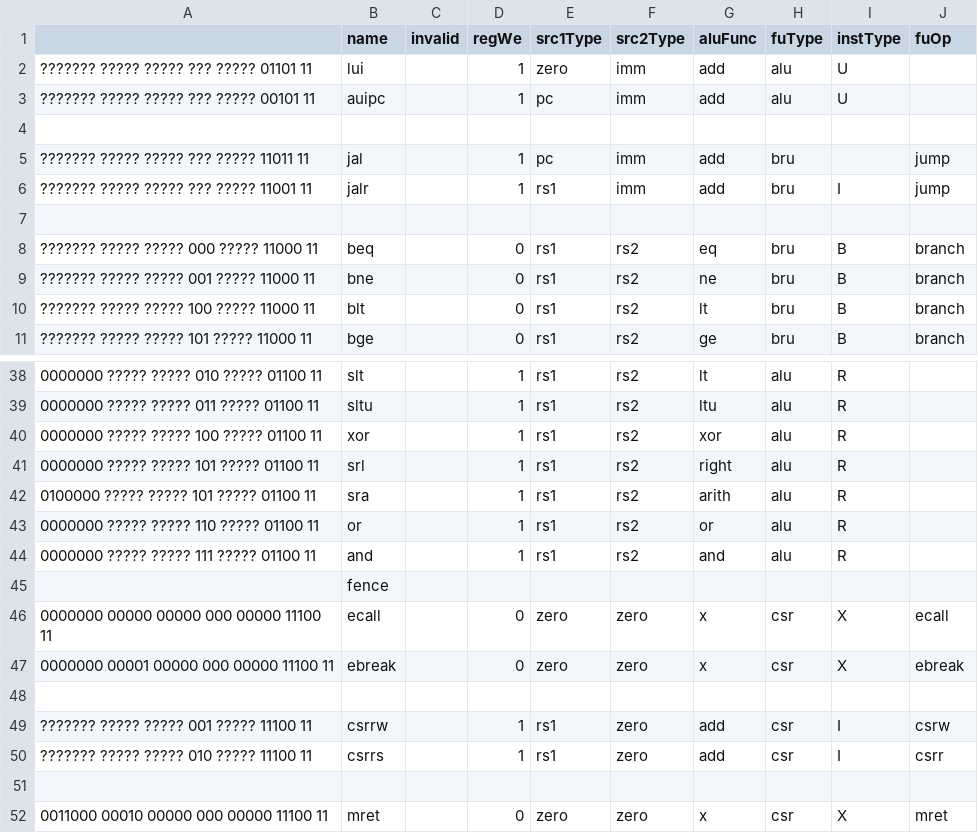
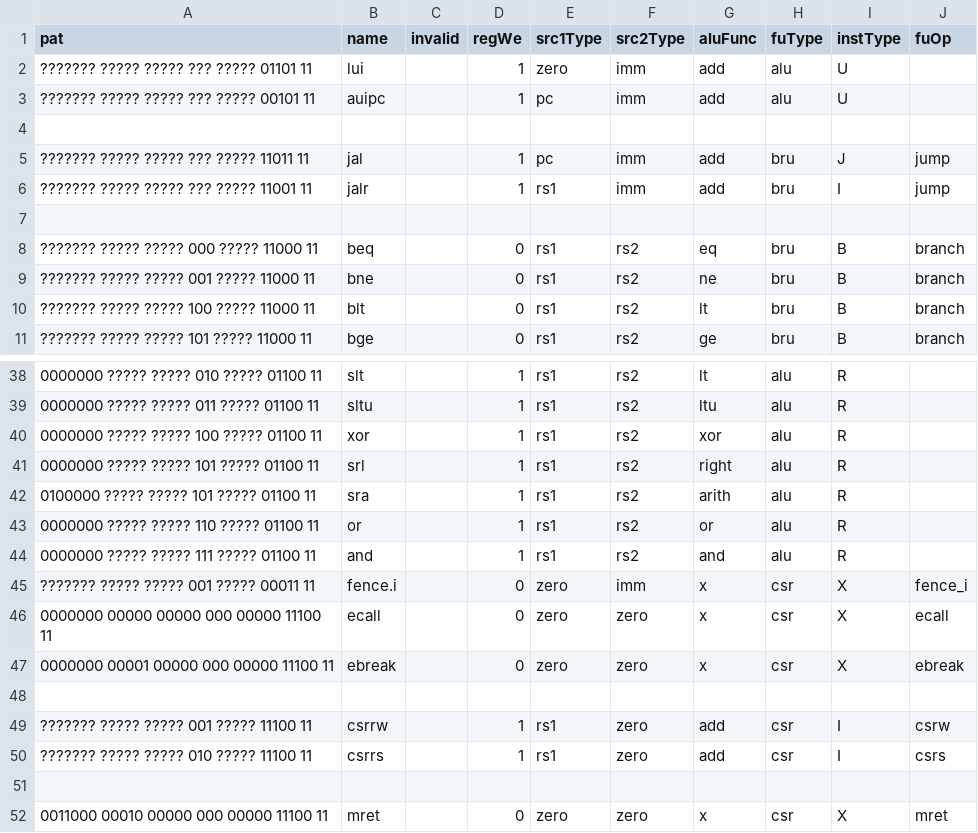
Before and after one commit to DFPMTS/ysyx-workbench, a CSV file: npc/decode.csv, drawn as a sheet; only a part is shown, gaps mark what is left out.

```diff
--- a/npc/decode.csv
+++ b/npc/decode.csv
@@ -1,2 +1,2 @@
-,name,invalid,regWe,src1Type,src2Type,aluFunc,fuType,instType,fuOp
+pat,name,invalid,regWe,src1Type,src2Type,aluFunc,fuType,instType,fuOp
 ??????? ????? ????? ??? ????? 01101 11,lui,,1,zero,imm,add,alu,U,
@@ -4,3 +4,3 @@
 ,,,,,,,,,
-??????? ????? ????? ??? ????? 11011 11,jal,,1,pc,imm,add,bru,,jump
+??????? ????? ????? ??? ????? 11011 11,jal,,1,pc,imm,add,bru,J,jump
 ??????? ????? ????? ??? ????? 11001 11,jalr,,1,rs1,imm,add,bru,I,jump
@@ -44,3 +44,3 @@
 0000000 ????? ????? 111 ????? 01100 11,and ,,1,rs1,rs2,and,alu,R,
-,fence,,,,,,,,
+??????? ????? ????? 001 ????? 00011 11,fence.i,,0,zero,imm,x,csr,X,fence_i
 0000000 00000 00000 000 00000 11100 11,ecall,,0,zero,zero,x,csr,X,ecall
@@ -49,3 +49,3 @@
 ??????? ????? ????? 001 ????? 11100 11,csrrw,,1,rs1,zero,add,csr,I,csrw
-??????? ????? ????? 010 ????? 11100 11,csrrs,,1,rs1,zero,add,csr,I,csrr
+??????? ????? ????? 010 ????? 11100 11,csrrs,,1,rs1,zero,add,csr,I,csrs
 ,,,,,,,,,
```
Also changed, not shown: 9 other files.
